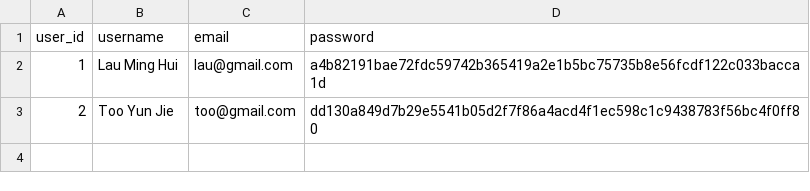
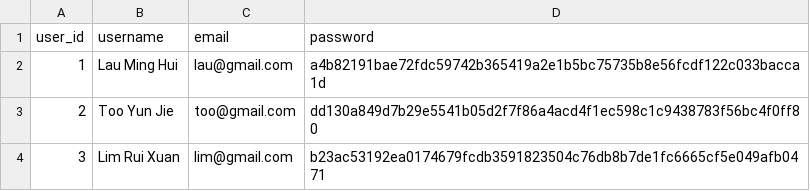
Before and after one commit to MingHui623/Ledger, a CSV file: ledgersystem/src/main/resources/User.csv, drawn as a sheet.

```diff
--- a/ledgersystem/src/main/resources/User.csv
+++ b/ledgersystem/src/main/resources/User.csv
@@ -3 +3,2 @@ user_id,username,email,password
 2,Too Yun Jie,too@gmail.com,dd130a849d7b29e5541b05d2f7f86a4acd4f1ec598c1c9438783f56bc4f0ff80
+3,Lim Rui Xuan,lim@gmail.com,b23ac53192ea0174679fcdb3591823504c76db8b7de1fc6665cf5e049afb0471
```
Also changed, not shown: ledgersystem/target/classes/User.csv, 12 other files.
